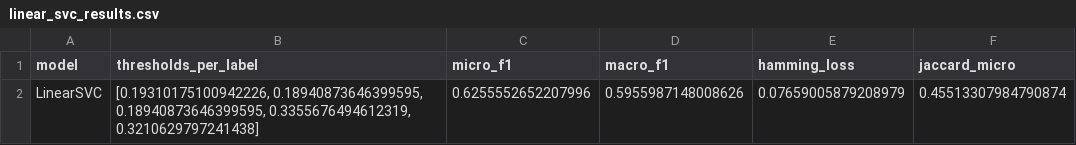
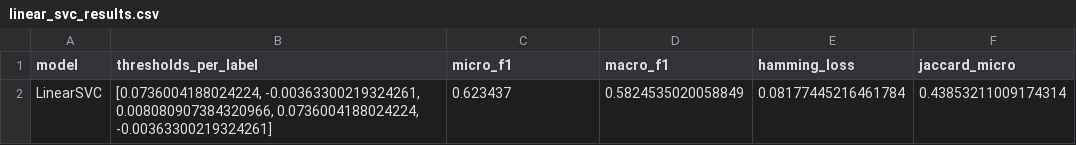
Before and after one commit to KaterinaSSlavova/Crisis-Help-Classification, a CSV file: data/results/linear_svc_results.csv, drawn as a sheet.

```diff
--- a/data/results/linear_svc_results.csv
+++ b/data/results/linear_svc_results.csv
@@ -1,2 +1,2 @@
 model,thresholds_per_label,micro_f1,macro_f1,hamming_loss,jaccard_micro
-LinearSVC,"[0.19310175100942226, 0.18940873646399595, 0.18940873646399595, 0.3355676494612319, 0.3210629797241438]",0.6255552652207996,0.5955987148008626,0.07659005879208979,0.45513307984790874
+LinearSVC,"[0.0736004188024224, -0.00363300219324261, 0.008080907384320966, 0.0736004188024224, -0.00363300219324261]",0.623437,0.5824535020058849,0.08177445216461784,0.43853211009174314
```
Also changed, not shown: data/results/logistic_regression_results.csv, data/results/mnb_results.csv, 4 other files.
